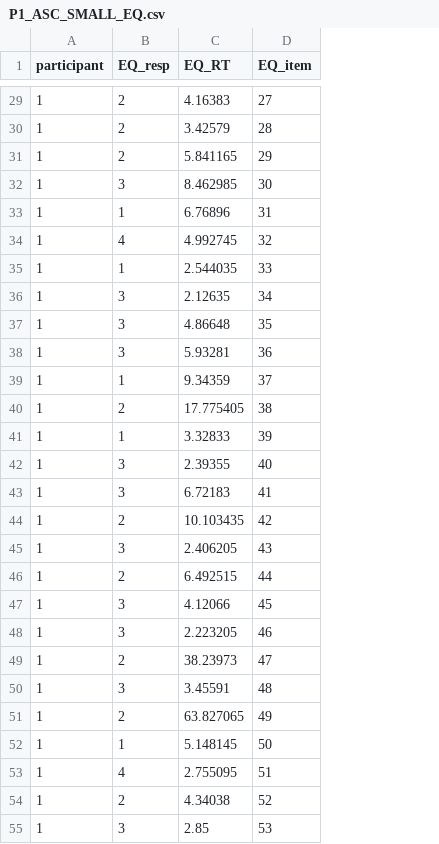
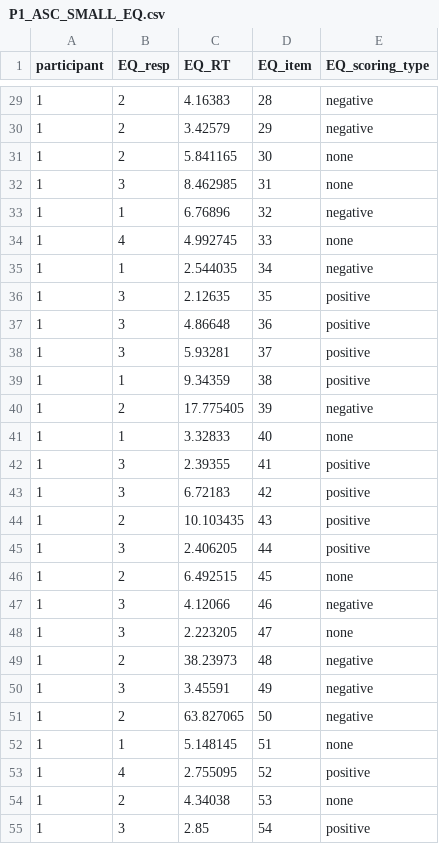
Before and after one commit to E-LeLuan/ASC_small, a CSV file: EQ_data/P1_ASC_SMALL_EQ.csv, drawn as a sheet; only a part is shown, gaps mark what is left out; the diff covers the shown part only; the diff names each change by its address in the sheet, - before the commit and + after, or states it on an @@ line.

Commit message:
EQ tidy script
EQ tidy script and P1, P2, and P3 modified to include same variables as rest of participants as were missing scoring type

```diff
--- a/EQ_data/P1_ASC_SMALL_EQ.csv
+++ b/EQ_data/P1_ASC_SMALL_EQ.csv
+column E (EQ_scoring_type), rows 29-55: negative | negative | none | none | negative | none | negative | positive | positive | positive | positive | negative | none | positive | positive | positive | positive | none | negative | none | negative | negative | negative | none | positive | none | positive
-D29 (EQ_item): 27
+D29 (EQ_item): 28
-D30 (EQ_item): 28
+D30 (EQ_item): 29
-D31 (EQ_item): 29
+D31 (EQ_item): 30
-D32 (EQ_item): 30
+D32 (EQ_item): 31
-D33 (EQ_item): 31
+D33 (EQ_item): 32
-D34 (EQ_item): 32
+D34 (EQ_item): 33
-D35 (EQ_item): 33
+D35 (EQ_item): 34
-D36 (EQ_item): 34
+D36 (EQ_item): 35
-D37 (EQ_item): 35
+D37 (EQ_item): 36
-D38 (EQ_item): 36
+D38 (EQ_item): 37
-D39 (EQ_item): 37
+D39 (EQ_item): 38
-D40 (EQ_item): 38
+D40 (EQ_item): 39
-D41 (EQ_item): 39
+D41 (EQ_item): 40
-D42 (EQ_item): 40
+D42 (EQ_item): 41
-D43 (EQ_item): 41
+D43 (EQ_item): 42
-D44 (EQ_item): 42
+D44 (EQ_item): 43
-D45 (EQ_item): 43
+D45 (EQ_item): 44
-D46 (EQ_item): 44
+D46 (EQ_item): 45
-D47 (EQ_item): 45
+D47 (EQ_item): 46
-D48 (EQ_item): 46
+D48 (EQ_item): 47
-D49 (EQ_item): 47
+D49 (EQ_item): 48
-D50 (EQ_item): 48
+D50 (EQ_item): 49
-D51 (EQ_item): 49
+D51 (EQ_item): 50
-D52 (EQ_item): 50
+D52 (EQ_item): 51
-D53 (EQ_item): 51
+D53 (EQ_item): 52
-D54 (EQ_item): 52
+D54 (EQ_item): 53
-D55 (EQ_item): 53
+D55 (EQ_item): 54
```
Also changed, not shown: 33 edited cells elsewhere in this file, EQ_data/P2_ASC_SMALL_EQ.csv, EQ_data/P3_ASC_SMALL_EQ.csv, 1 other file.
